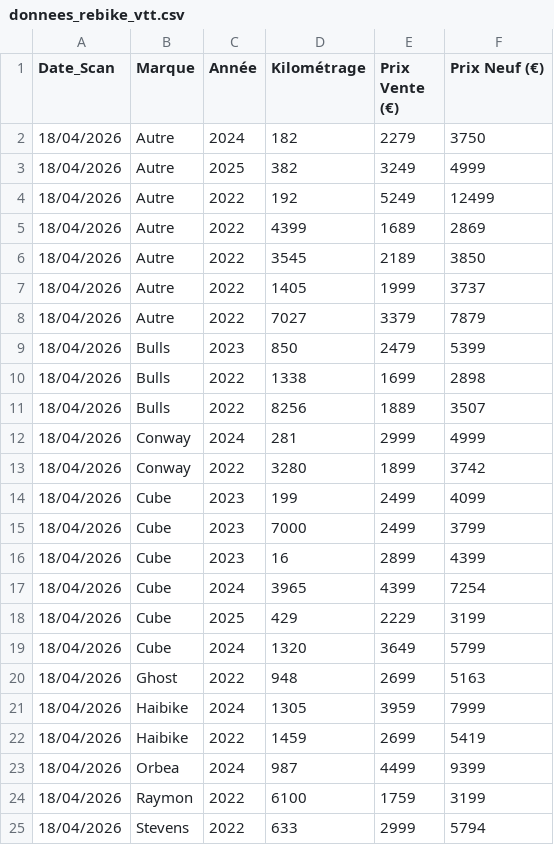
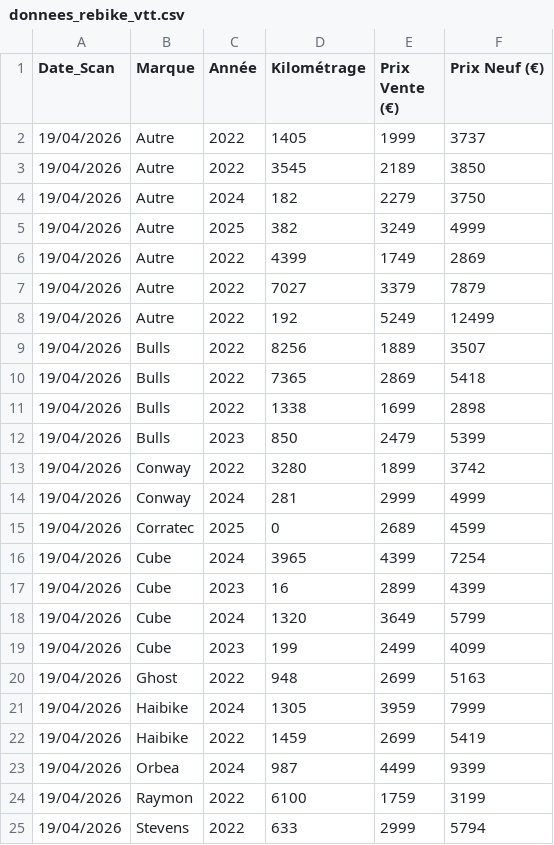
Before and after one commit to ebikereborn13/Scrapper-prix-velo-occasion, a CSV file: donnees_rebike_vtt.csv, drawn as a sheet.

Commit message:
MAJ Auto Rebike - 19/04/2026 23:26

```diff
--- a/donnees_rebike_vtt.csv
+++ b/donnees_rebike_vtt.csv
@@ -1,25 +1,25 @@
 Date_Scan,Marque,Année,Kilométrage,Prix Vente (€),Prix Neuf (€)
-18/04/2026,Autre,2024,182,2279,3750
-18/04/2026,Autre,2025,382,3249,4999
-18/04/2026,Autre,2022,192,5249,12499
-18/04/2026,Autre,2022,4399,1689,2869
-18/04/2026,Autre,2022,3545,2189,3850
-18/04/2026,Autre,2022,1405,1999,3737
-18/04/2026,Autre,2022,7027,3379,7879
-18/04/2026,Bulls,2023,850,2479,5399
-18/04/2026,Bulls,2022,1338,1699,2898
-18/04/2026,Bulls,2022,8256,1889,3507
-18/04/2026,Conway,2024,281,2999,4999
-18/04/2026,Conway,2022,3280,1899,3742
-18/04/2026,Cube,2023,199,2499,4099
-18/04/2026,Cube,2023,7000,2499,3799
-18/04/2026,Cube,2023,16,2899,4399
-18/04/2026,Cube,2024,3965,4399,7254
-18/04/2026,Cube,2025,429,2229,3199
-18/04/2026,Cube,2024,1320,3649,5799
-18/04/2026,Ghost,2022,948,2699,5163
-18/04/2026,Haibike,2024,1305,3959,7999
-18/04/2026,Haibike,2022,1459,2699,5419
-18/04/2026,Orbea,2024,987,4499,9399
-18/04/2026,Raymon,2022,6100,1759,3199
-18/04/2026,Stevens,2022,633,2999,5794
+19/04/2026,Autre,2022,1405,1999,3737
+19/04/2026,Autre,2022,3545,2189,3850
+19/04/2026,Autre,2024,182,2279,3750
+19/04/2026,Autre,2025,382,3249,4999
+19/04/2026,Autre,2022,4399,1749,2869
+19/04/2026,Autre,2022,7027,3379,7879
+19/04/2026,Autre,2022,192,5249,12499
+19/04/2026,Bulls,2022,8256,1889,3507
+19/04/2026,Bulls,2022,7365,2869,5418
+19/04/2026,Bulls,2022,1338,1699,2898
+19/04/2026,Bulls,2023,850,2479,5399
+19/04/2026,Conway,2022,3280,1899,3742
+19/04/2026,Conway,2024,281,2999,4999
+19/04/2026,Corratec,2025,0,2689,4599
+19/04/2026,Cube,2024,3965,4399,7254
+19/04/2026,Cube,2023,16,2899,4399
+19/04/2026,Cube,2024,1320,3649,5799
+19/04/2026,Cube,2023,199,2499,4099
+19/04/2026,Ghost,2022,948,2699,5163
+19/04/2026,Haibike,2024,1305,3959,7999
+19/04/2026,Haibike,2022,1459,2699,5419
+19/04/2026,Orbea,2024,987,4499,9399
+19/04/2026,Raymon,2022,6100,1759,3199
+19/04/2026,Stevens,2022,633,2999,5794
```
